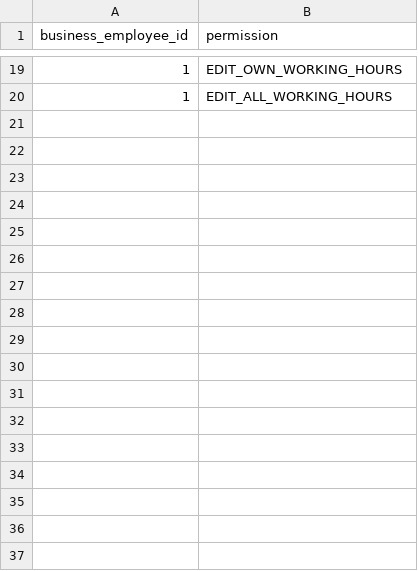
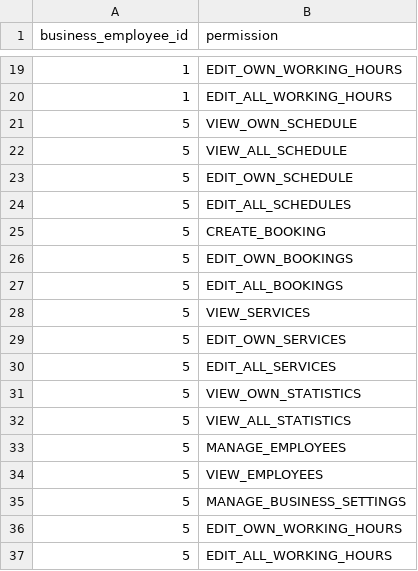
Before and after one commit to rkkcss/reservation_be, a CSV file: src/main/resources/config/liquibase/fake-data/business_employee_permissions.csv, drawn as a sheet; only a part is shown, gaps mark what is left out.

```diff
--- a/src/main/resources/config/liquibase/fake-data/business_employee_permissions.csv
+++ b/src/main/resources/config/liquibase/fake-data/business_employee_permissions.csv
@@ -20 +20,18 @@ business_employee_id;permission
 1;EDIT_ALL_WORKING_HOURS
+5;VIEW_OWN_SCHEDULE
+5;VIEW_ALL_SCHEDULE
+5;EDIT_OWN_SCHEDULE
+5;EDIT_ALL_SCHEDULES
+5;CREATE_BOOKING
+5;EDIT_OWN_BOOKINGS
+5;EDIT_ALL_BOOKINGS
+5;VIEW_SERVICES
+5;EDIT_OWN_SERVICES
+5;EDIT_ALL_SERVICES
+5;VIEW_OWN_STATISTICS
+5;VIEW_ALL_STATISTICS
+5;MANAGE_EMPLOYEES
+5;VIEW_EMPLOYEES
+5;MANAGE_BUSINESS_SETTINGS
+5;EDIT_OWN_WORKING_HOURS
+5;EDIT_ALL_WORKING_HOURS
```
Also changed, not shown: src/main/resources/config/liquibase/data/user.csv, src/main/resources/config/liquibase/fake-data/business-employee.csv, 22 other files.
